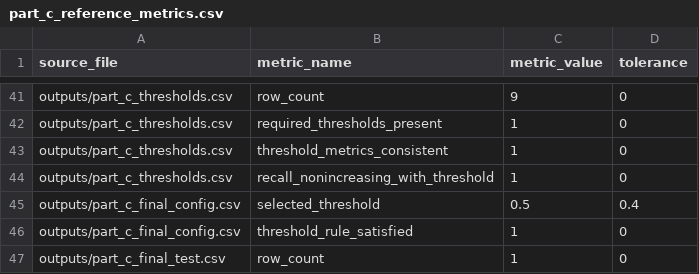
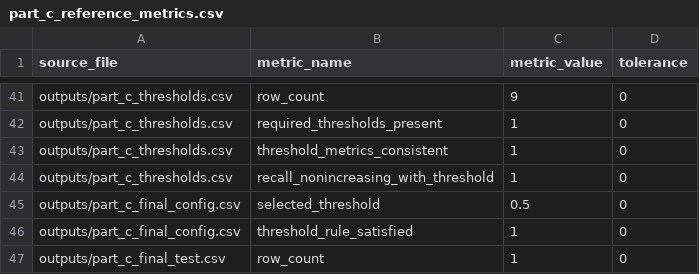
Before and after one commit to gauravm-masai/last-mile-delay-intelligence-pipeline, a CSV file: references/part_c_reference_metrics.csv, drawn as a sheet; only a part is shown, gaps mark what is left out.

Commit message:
Update README for Part C

```diff
--- a/references/part_c_reference_metrics.csv
+++ b/references/part_c_reference_metrics.csv
@@ -44,3 +44,3 @@ outputs/part_c_thresholds.csv,threshold_metrics_consistent,1,0
 outputs/part_c_thresholds.csv,recall_nonincreasing_with_threshold,1,0
-outputs/part_c_final_config.csv,selected_threshold,0.5,0.4
+outputs/part_c_final_config.csv,selected_threshold,0.5,0
 outputs/part_c_final_config.csv,threshold_rule_satisfied,1,0
```
Also changed, not shown: 1 other file.
